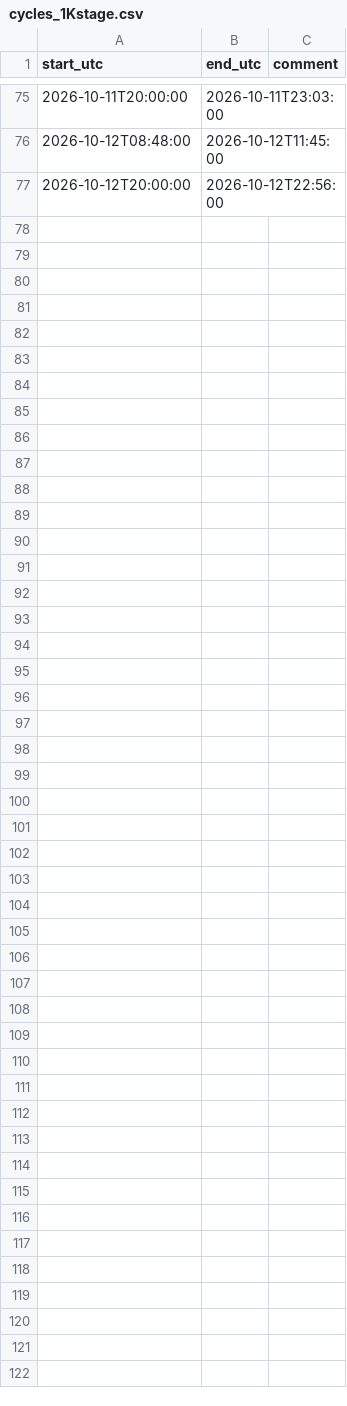
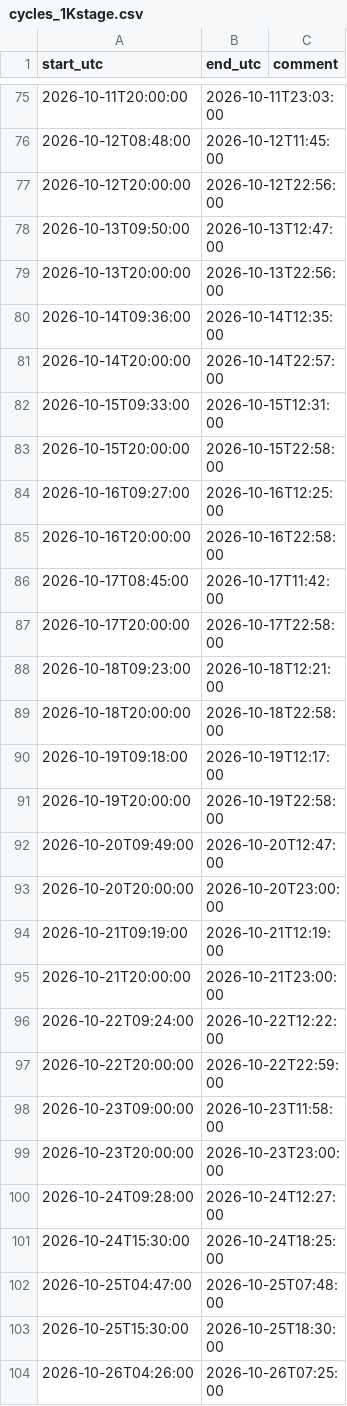
Before and after one commit to BianchessiMattia/QUBIC-tools, a CSV file: cryogenics/cycles_1Kstage.csv, drawn as a sheet; only a part is shown, gaps mark what is left out; the diff covers the shown part only; the diff names each change by its address in the sheet, - before the commit and + after, or states it on an @@ line.

Commit message:
add function to load data from hk files and fridge cycles

```diff
--- a/cryogenics/cycles_1Kstage.csv
+++ b/cryogenics/cycles_1Kstage.csv
+row 78: 2026-10-13T09:50:00 | 2026-10-13T12:47:00
+row 79: 2026-10-13T20:00:00 | 2026-10-13T22:56:00
+row 80: 2026-10-14T09:36:00 | 2026-10-14T12:35:00
+row 81: 2026-10-14T20:00:00 | 2026-10-14T22:57:00
+row 82: 2026-10-15T09:33:00 | 2026-10-15T12:31:00
+row 83: 2026-10-15T20:00:00 | 2026-10-15T22:58:00
+row 84: 2026-10-16T09:27:00 | 2026-10-16T12:25:00
+row 85: 2026-10-16T20:00:00 | 2026-10-16T22:58:00
+row 86: 2026-10-17T08:45:00 | 2026-10-17T11:42:00
+row 87: 2026-10-17T20:00:00 | 2026-10-17T22:58:00
+row 88: 2026-10-18T09:23:00 | 2026-10-18T12:21:00
+row 89: 2026-10-18T20:00:00 | 2026-10-18T22:58:00
+row 90: 2026-10-19T09:18:00 | 2026-10-19T12:17:00
+row 91: 2026-10-19T20:00:00 | 2026-10-19T22:58:00
+row 92: 2026-10-20T09:49:00 | 2026-10-20T12:47:00
+row 93: 2026-10-20T20:00:00 | 2026-10-20T23:00:00
+row 94: 2026-10-21T09:19:00 | 2026-10-21T12:19:00
+row 95: 2026-10-21T20:00:00 | 2026-10-21T23:00:00
+row 96: 2026-10-22T09:24:00 | 2026-10-22T12:22:00
+row 97: 2026-10-22T20:00:00 | 2026-10-22T22:59:00
+row 98: 2026-10-23T09:00:00 | 2026-10-23T11:58:00
+row 99: 2026-10-23T20:00:00 | 2026-10-23T23:00:00
+row 100: 2026-10-24T09:28:00 | 2026-10-24T12:27:00
+row 101: 2026-10-24T15:30:00 | 2026-10-24T18:25:00
+row 102: 2026-10-25T04:47:00 | 2026-10-25T07:48:00
+row 103: 2026-10-25T15:30:00 | 2026-10-25T18:30:00
+row 104: 2026-10-26T04:26:00 | 2026-10-26T07:25:00
```
Also changed, not shown: 1 edited cell elsewhere in this file, 6 other files.
